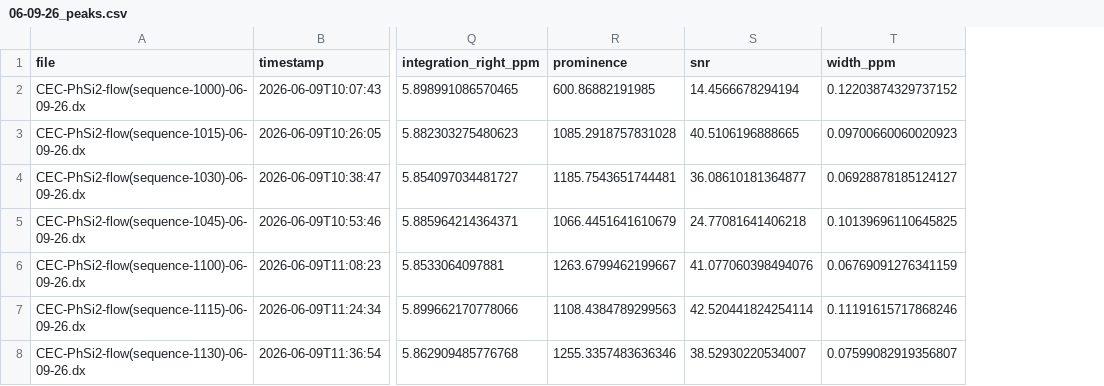
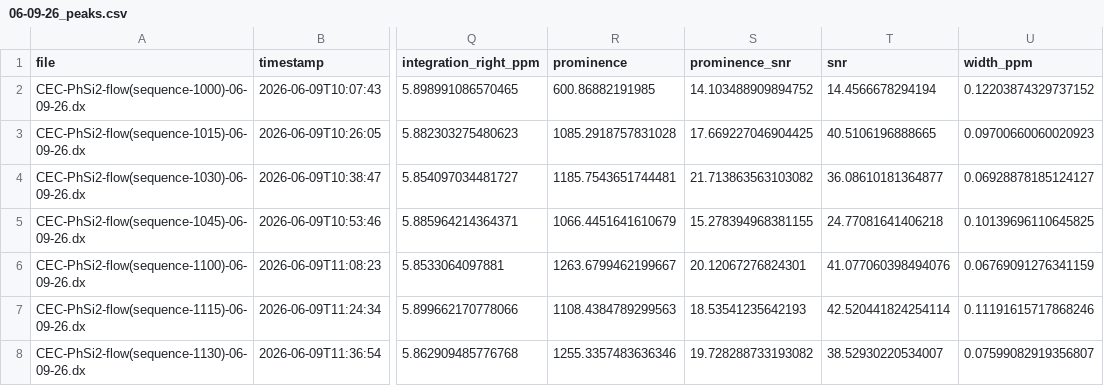
Before and after one commit to Sanjay-Iyer/chemyx, a CSV file: results/processed/nmr/06-09-26/06-09-26_peaks.csv, drawn as a sheet; only a part is shown, gaps mark what is left out; the diff names each change by its address in the sheet, - before the commit and + after, or states it on an @@ line.

```diff
--- a/results/processed/nmr/06-09-26/06-09-26_peaks.csv
+++ b/results/processed/nmr/06-09-26/06-09-26_peaks.csv
+column S (prominence_snr), rows 2-8: 14.103488909894752 | 17.669227046904425 | 21.713863563103082 | 15.278394968381155 | 20.12067276824301 | 18.53541235642193 | 19.728288733193082
```
Also changed, not shown: results/processed/nmr/06-09-26/06-09-26_peaks_simple.csv, 55 other files.
